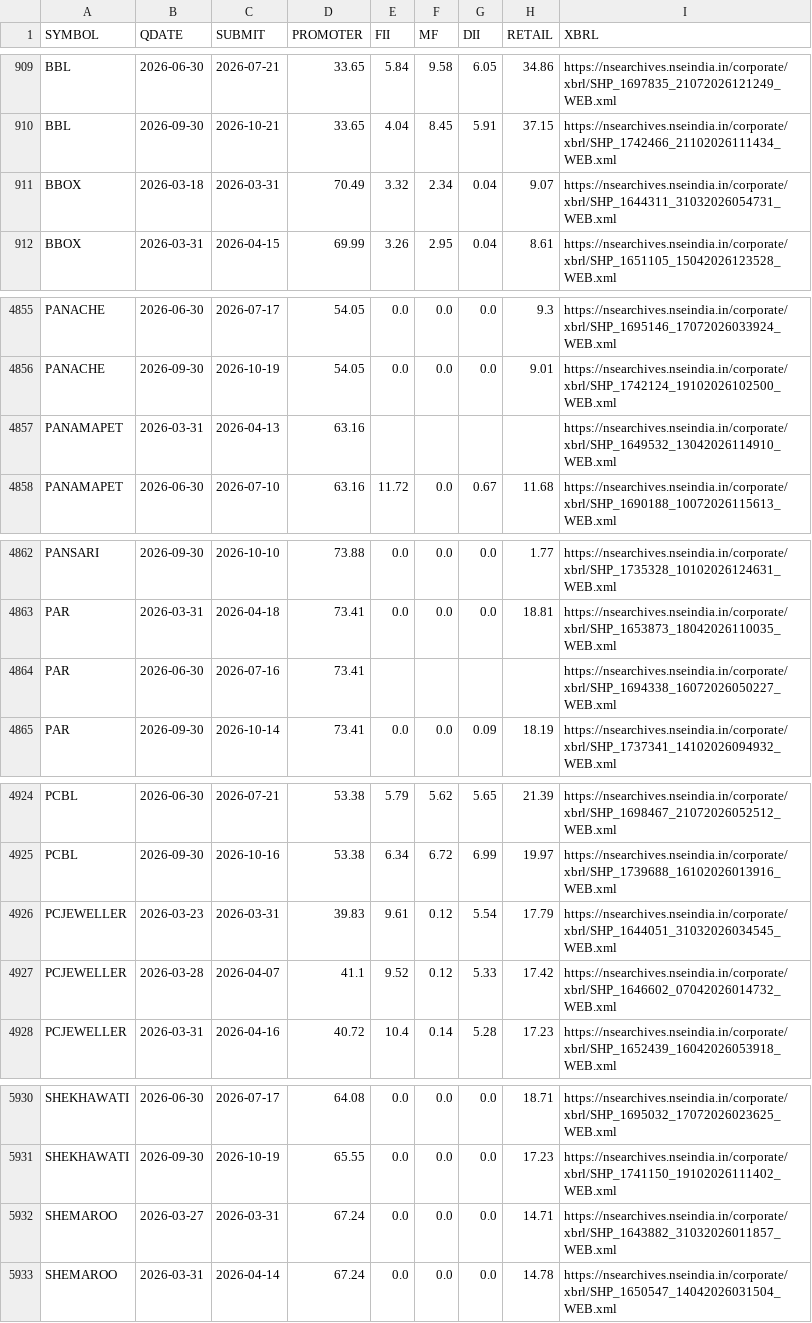
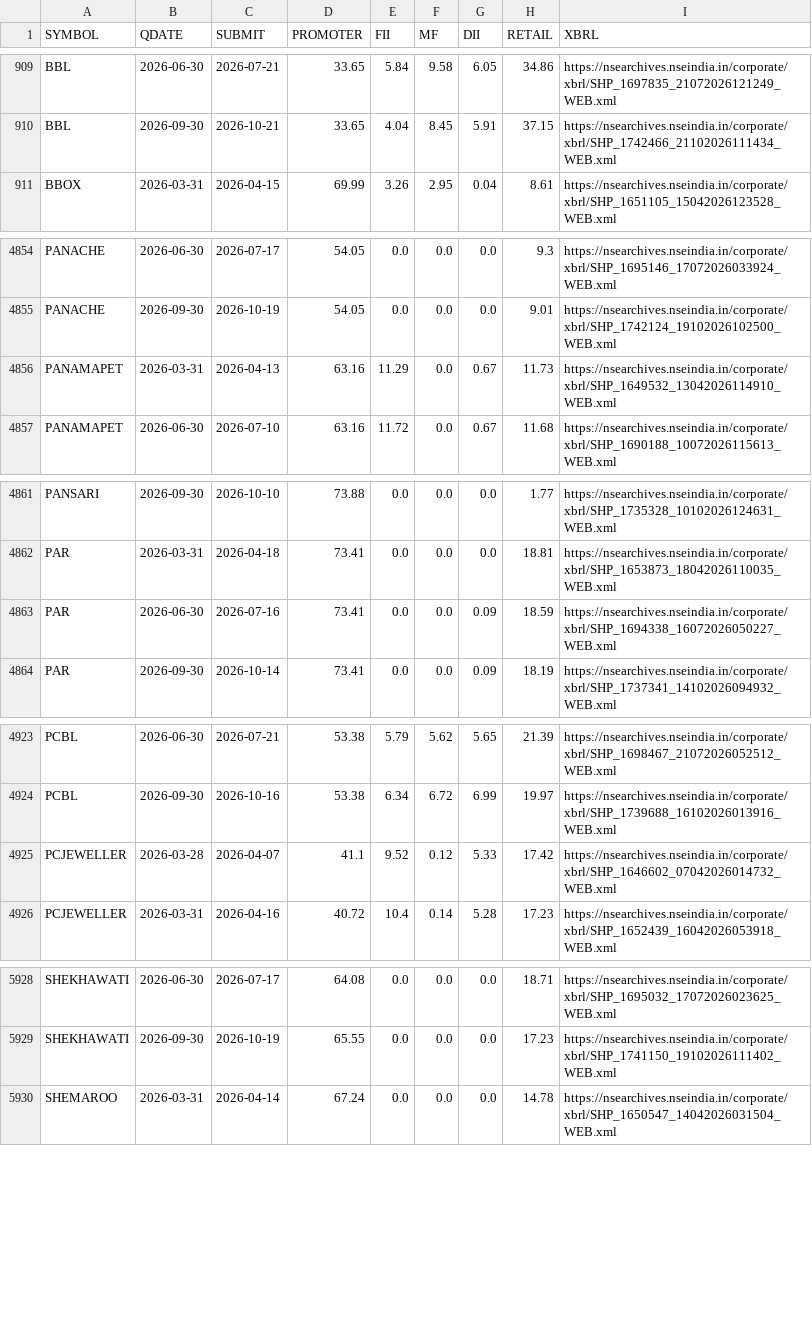
Before and after one commit to boom-ai/SwingEdge, a CSV file: data/shp_cache.csv, drawn as a sheet; only a part is shown, gaps mark what is left out.

```diff
--- a/data/shp_cache.csv
+++ b/data/shp_cache.csv
@@ -910,3 +910,2 @@ BBL,2026-06-30,2026-07-21,33.65,5.84,9.58,6.05,34.86,https://nsearchives.nseindi
 BBL,2026-09-30,2026-10-21,33.65,4.04,8.45,5.91,37.15,https://nsearchives.nseindia.in/corporate/xbrl/SHP_1742466_21102026111434_WEB.xml
-BBOX,2026-03-18,2026-03-31,70.49,3.32,2.34,0.04,9.07,https://nsearchives.nseindia.in/corporate/xbrl/SHP_1644311_31032026054731_WEB.xml
 BBOX,2026-03-31,2026-04-15,69.99,3.26,2.95,0.04,8.61,https://nsearchives.nseindia.in/corporate/xbrl/SHP_1651105_15042026123528_WEB.xml
@@ -4856,3 +4855,3 @@ PANACHE,2026-06-30,2026-07-17,54.05,0.0,0.0,0.0,9.3,https://nsearchives.nseindia
 PANACHE,2026-09-30,2026-10-19,54.05,0.0,0.0,0.0,9.01,https://nsearchives.nseindia.in/corporate/xbrl/SHP_1742124_19102026102500_WEB.xml
-PANAMAPET,2026-03-31,2026-04-13,63.16,,,,,https://nsearchives.nseindia.in/corporate/xbrl/SHP_1649532_13042026114910_WEB.xml
+PANAMAPET,2026-03-31,2026-04-13,63.16,11.29,0.0,0.67,11.73,https://nsearchives.nseindia.in/corporate/xbrl/SHP_1649532_13042026114910_WEB.xml
 PANAMAPET,2026-06-30,2026-07-10,63.16,11.72,0.0,0.67,11.68,https://nsearchives.nseindia.in/corporate/xbrl/SHP_1690188_10072026115613_WEB.xml
@@ -4863,3 +4862,3 @@ PANSARI,2026-09-30,2026-10-10,73.88,0.0,0.0,0.0,1.77,https://nsearchives.nseindi
 PAR,2026-03-31,2026-04-18,73.41,0.0,0.0,0.0,18.81,https://nsearchives.nseindia.in/corporate/xbrl/SHP_1653873_18042026110035_WEB.xml
-PAR,2026-06-30,2026-07-16,73.41,,,,,https://nsearchives.nseindia.in/corporate/xbrl/SHP_1694338_16072026050227_WEB.xml
+PAR,2026-06-30,2026-07-16,73.41,0.0,0.0,0.09,18.59,https://nsearchives.nseindia.in/corporate/xbrl/SHP_1694338_16072026050227_WEB.xml
 PAR,2026-09-30,2026-10-14,73.41,0.0,0.0,0.09,18.19,https://nsearchives.nseindia.in/corporate/xbrl/SHP_1737341_14102026094932_WEB.xml
@@ -4925,3 +4924,2 @@ PCBL,2026-06-30,2026-07-21,53.38,5.79,5.62,5.65,21.39,https://nsearchives.nseind
 PCBL,2026-09-30,2026-10-16,53.38,6.34,6.72,6.99,19.97,https://nsearchives.nseindia.in/corporate/xbrl/SHP_1739688_16102026013916_WEB.xml
-PCJEWELLER,2026-03-23,2026-03-31,39.83,9.61,0.12,5.54,17.79,https://nsearchives.nseindia.in/corporate/xbrl/SHP_1644051_31032026034545_WEB.xml
 PCJEWELLER,2026-03-28,2026-04-07,41.1,9.52,0.12,5.33,17.42,https://nsearchives.nseindia.in/corporate/xbrl/SHP_1646602_07042026014732_WEB.xml
@@ -5931,3 +5929,2 @@ SHEKHAWATI,2026-06-30,2026-07-17,64.08,0.0,0.0,0.0,18.71,https://nsearchives.nse
 SHEKHAWATI,2026-09-30,2026-10-19,65.55,0.0,0.0,0.0,17.23,https://nsearchives.nseindia.in/corporate/xbrl/SHP_1741150_19102026111402_WEB.xml
-SHEMAROO,2026-03-27,2026-03-31,67.24,0.0,0.0,0.0,14.71,https://nsearchives.nseindia.in/corporate/xbrl/SHP_1643882_31032026011857_WEB.xml
 SHEMAROO,2026-03-31,2026-04-14,67.24,0.0,0.0,0.0,14.78,https://nsearchives.nseindia.in/corporate/xbrl/SHP_1650547_14042026031504_WEB.xml
```
Also changed, not shown: data/holders.csv, 1 other file.
